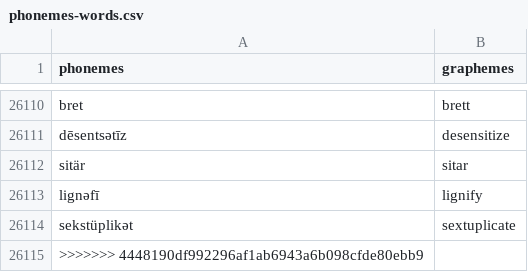
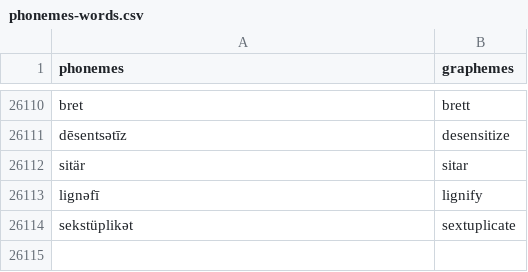
Before and after one commit to trigaten/phoneme-to-grapheme, a CSV file: phonemes-words.csv, drawn as a sheet; only a part is shown, gaps mark what is left out; the diff names each change by its address in the sheet, - before the commit and + after, or states it on an @@ line.

```diff
--- a/phonemes-words.csv
+++ b/phonemes-words.csv
-row 26115: >>>>>>> 4448190df992296af1ab6943a6b098cfde80ebb9
```
Also changed, not shown: 1 other file.
